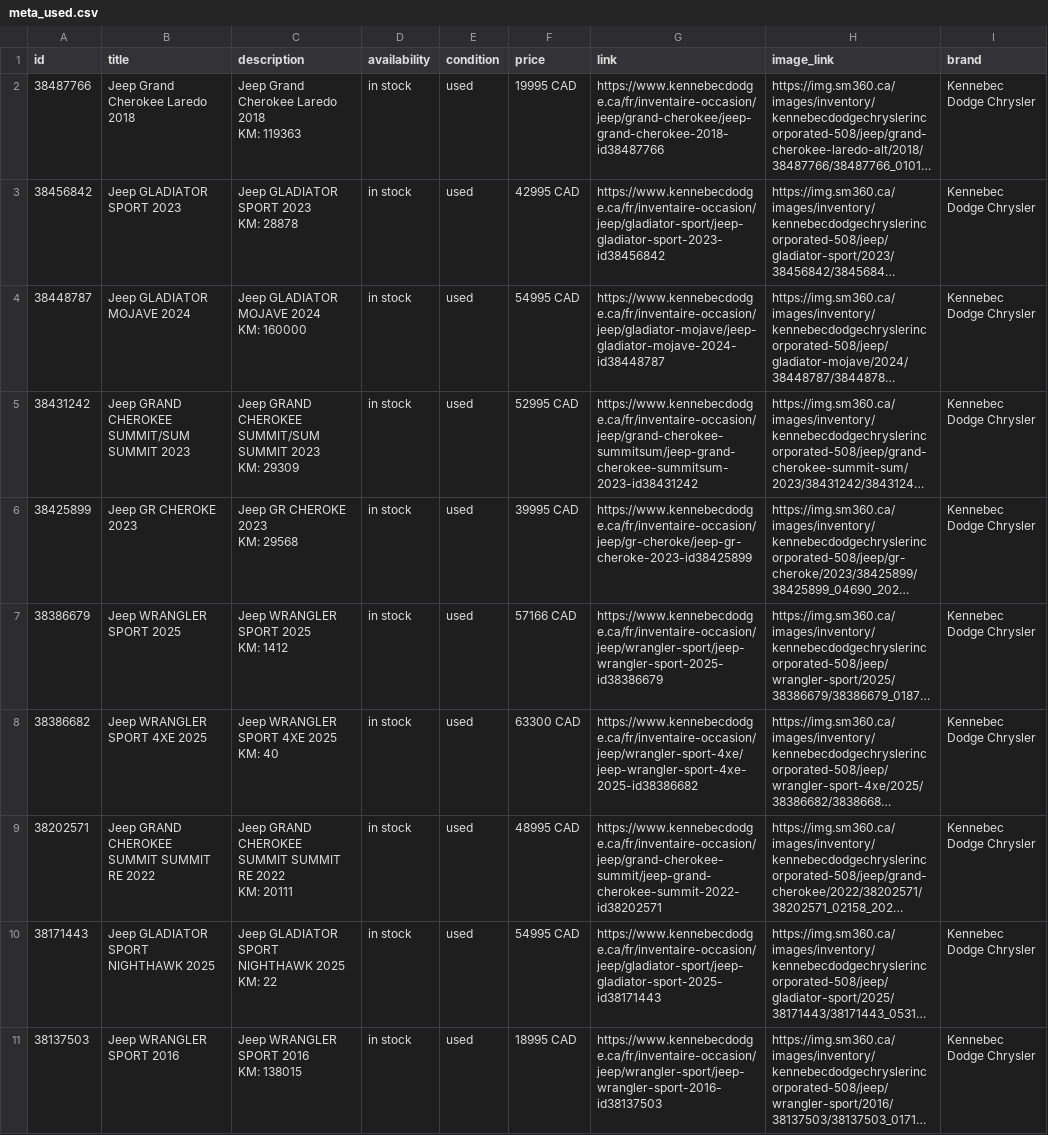
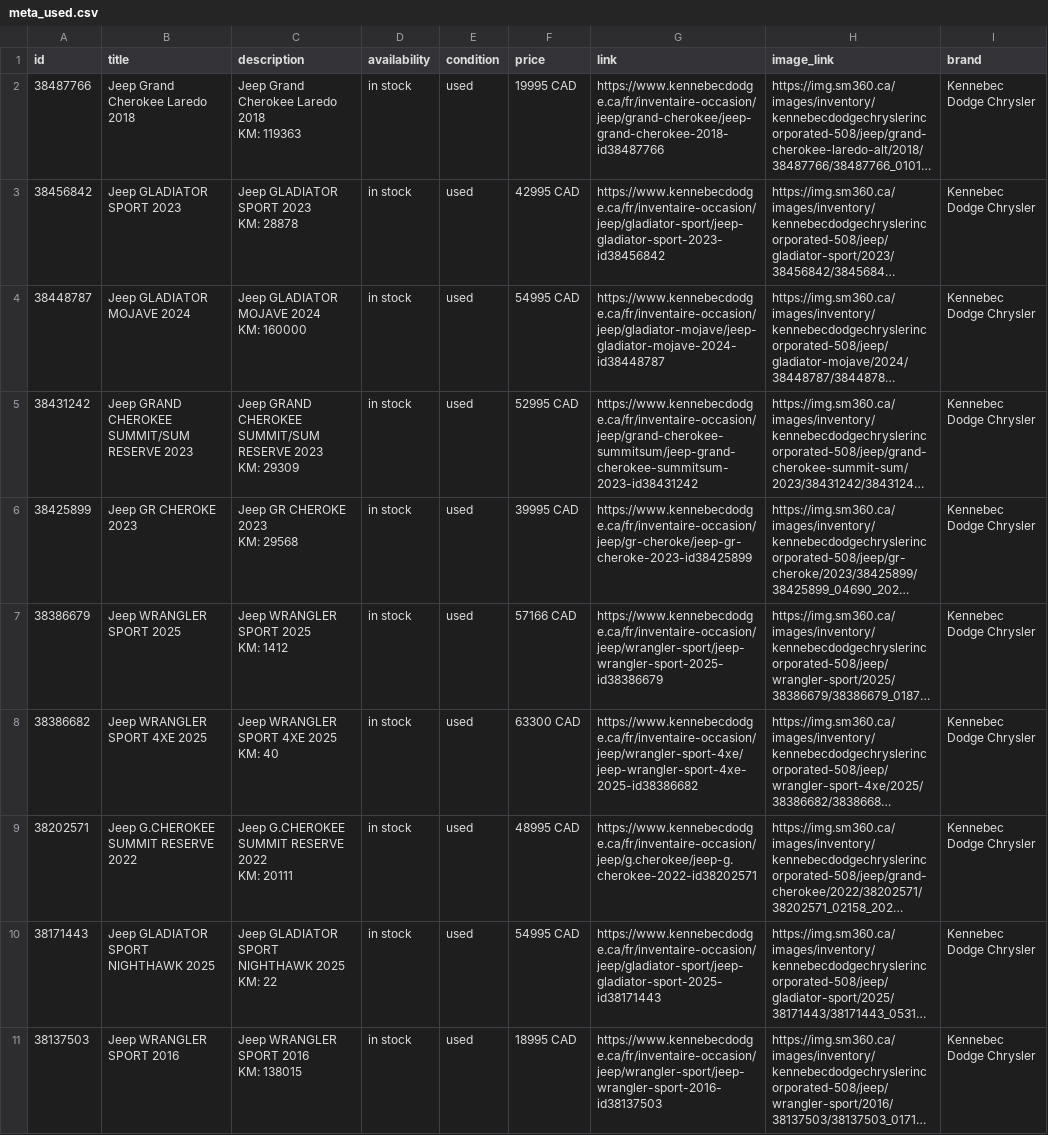
Before and after one commit to luxurahair/kennebec-meta-feed, a CSV file: docs/meta_used.csv, drawn as a sheet; only a part is shown; long unchanged cells end in …; ↵ is a line break in a cell; the diff names each change by its address in the sheet, - before the commit and + after, or states it on an @@ line.

```diff
--- a/docs/meta_used.csv
+++ b/docs/meta_used.csv
-B5 (title): Jeep GRAND CHEROKEE SUMMIT/SUM SUMMIT 2023
+B5 (title): Jeep GRAND CHEROKEE SUMMIT/SUM RESERVE 2023
-C5 (description): …CHEROKEE SUMMIT/SUM SUMMIT 2023 ↵ KM:…
+C5 (description): …CHEROKEE SUMMIT/SUM RESERVE 2023 ↵ KM:…
-B9 (title): Jeep GRAND CHEROKEE SUMMIT SUMMIT RE 2022
+B9 (title): Jeep G.CHEROKEE SUMMIT RESERVE 2022
-C9 (description): Jeep GRAND CHEROKEE SUMMIT SUMMIT RE 2022 ↵ KM:…
+C9 (description): Jeep G.CHEROKEE SUMMIT RESERVE 2022 ↵ KM:…
-G9 (link): https://www.kennebecdodge.ca/fr/inventaire-occasion/jeep/grand-cherokee-summit/jeep-grand-cherokee-summit-2022-id38202571
+G9 (link): https://www.kennebecdodge.ca/fr/inventaire-occasion/jeep/g.cherokee/jeep-g.cherokee-2022-id38202571
```
